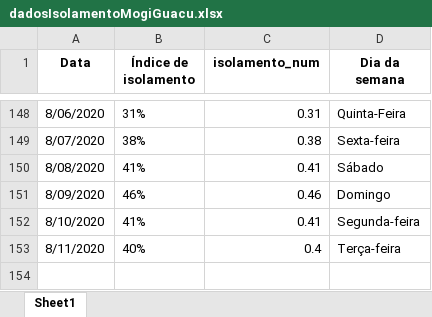
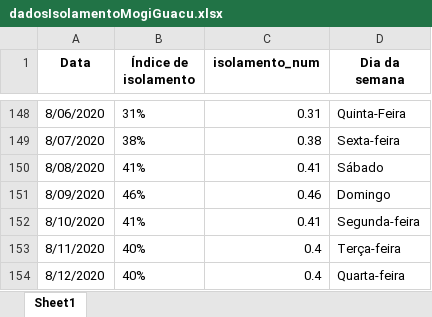
Before and after one commit to Zamariolo/MogiOpenData, an Excel workbook: Dados/dadosIsolamentoMogiGuacu.xlsx, sheet Sheet1, drawn as a sheet; only a part is shown, gaps mark what is left out; values as stored, in another font and other column widths than the file's, no borders; the diff names each change by its address in the sheet, - before the commit and + after, or states it on an @@ line.

```diff
--- a/Dados/dadosIsolamentoMogiGuacu.xlsx (sheet Sheet1)
+++ b/Dados/dadosIsolamentoMogiGuacu.xlsx (sheet Sheet1)
+row 154: 8/12/2020 | 40% | 0.4 | Quarta-feira
```
Also changed, not shown: Dados/dadosCasosCOVIDMogiGuacu.xlsx, 8 other files.
